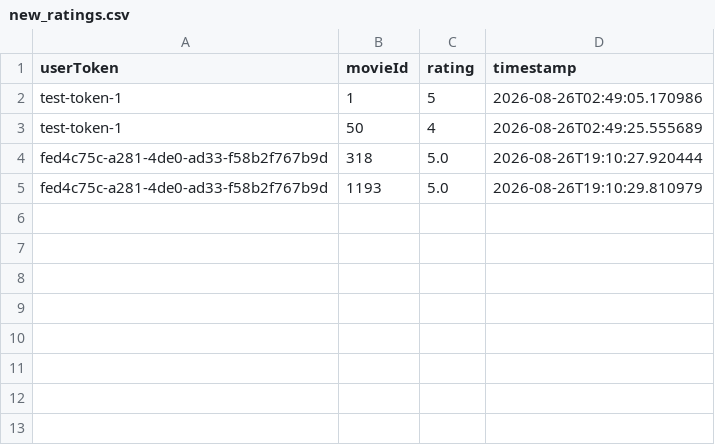
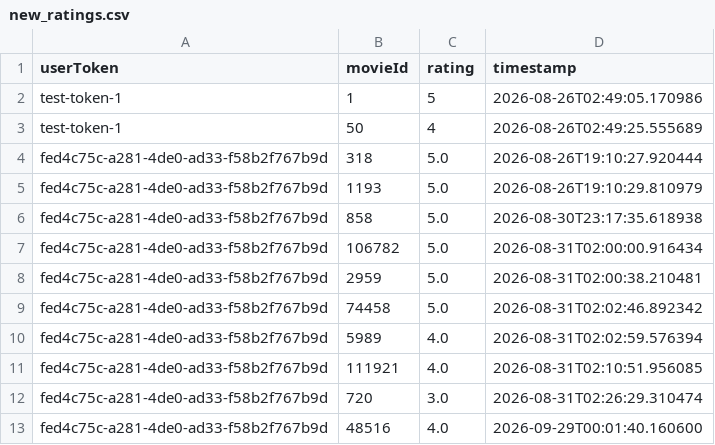
Before and after one commit to cz-iox/-Movie-Recommendation-System, a CSV file: data/new_ratings.csv, drawn as a sheet; the diff names each change by its address in the sheet, - before the commit and + after, or states it on an @@ line.

```diff
--- a/data/new_ratings.csv
+++ b/data/new_ratings.csv
+row 6: fed4c75c-a281-4de0-ad33-f58b2f767b9d | 858 | 5.0 | 2026-08-30T23:17:35.618938
+row 7: fed4c75c-a281-4de0-ad33-f58b2f767b9d | 106782 | 5.0 | 2026-08-31T02:00:00.916434
+row 8: fed4c75c-a281-4de0-ad33-f58b2f767b9d | 2959 | 5.0 | 2026-08-31T02:00:38.210481
+row 9: fed4c75c-a281-4de0-ad33-f58b2f767b9d | 74458 | 5.0 | 2026-08-31T02:02:46.892342
+row 10: fed4c75c-a281-4de0-ad33-f58b2f767b9d | 5989 | 4.0 | 2026-08-31T02:02:59.576394
+row 11: fed4c75c-a281-4de0-ad33-f58b2f767b9d | 111921 | 4.0 | 2026-08-31T02:10:51.956085
+row 12: fed4c75c-a281-4de0-ad33-f58b2f767b9d | 720 | 3.0 | 2026-08-31T02:26:29.310474
+row 13: fed4c75c-a281-4de0-ad33-f58b2f767b9d | 48516 | 4.0 | 2026-09-29T00:01:40.160600
```
Also changed, not shown: 17 other files.
